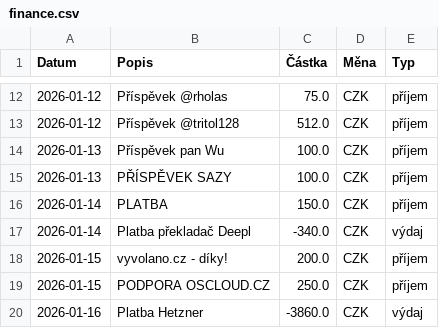
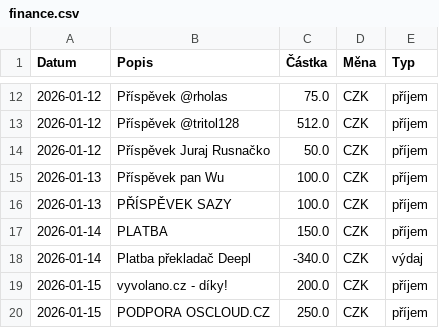
Before and after one commit to zkreml/prehlad-financi-komunity, a CSV file: finance.csv, drawn as a sheet; only a part is shown, gaps mark what is left out; the shorter side is filled out with more unchanged rows; the diff covers the shown part only; the diff names each change by its address in the sheet, - before the commit and + after, or states it on an @@ line.

```diff
--- a/finance.csv
+++ b/finance.csv
+row 14: 2026-01-12 | Příspěvek Juraj Rusnačko | 50.0 | CZK | příjem
```
Also changed, not shown: 28 added rows and 2 edited cells elsewhere in this file.
